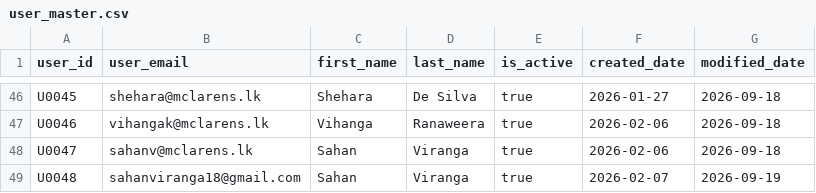
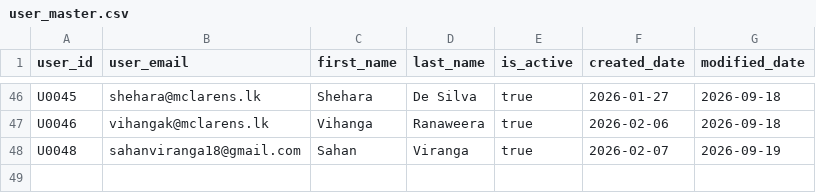
Before and after one commit to Sahancoder/maclarens-analytics-v1, a CSV file: infra/docker/db/seed/user_master.csv, drawn as a sheet; only a part is shown, gaps mark what is left out.

Commit message:
admin dashboard assign users implemented

```diff
--- a/infra/docker/db/seed/user_master.csv
+++ b/infra/docker/db/seed/user_master.csv
@@ -47,3 +47,2 @@ U0045,shehara@mclarens.lk,Shehara,De Silva,true,2026-01-27,2026-09-18
 U0046,vihangak@mclarens.lk,Vihanga,Ranaweera,true,2026-02-06,2026-09-18
-U0047,sahanv@mclarens.lk,Sahan,Viranga,true,2026-02-06,2026-09-18
 U0048,sahanviranga18@gmail.com,Sahan,Viranga,true,2026-02-07,2026-09-19
```
Also changed, not shown: 4 other files.
